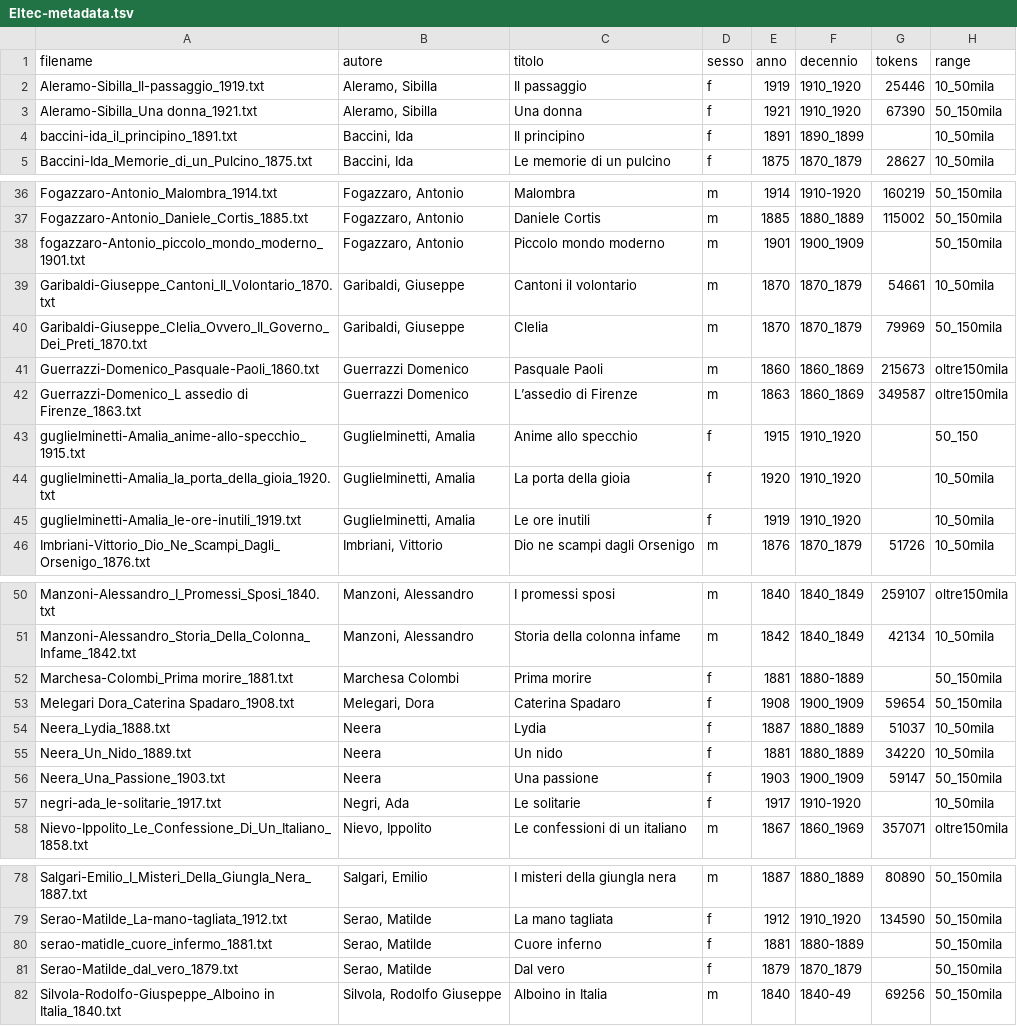
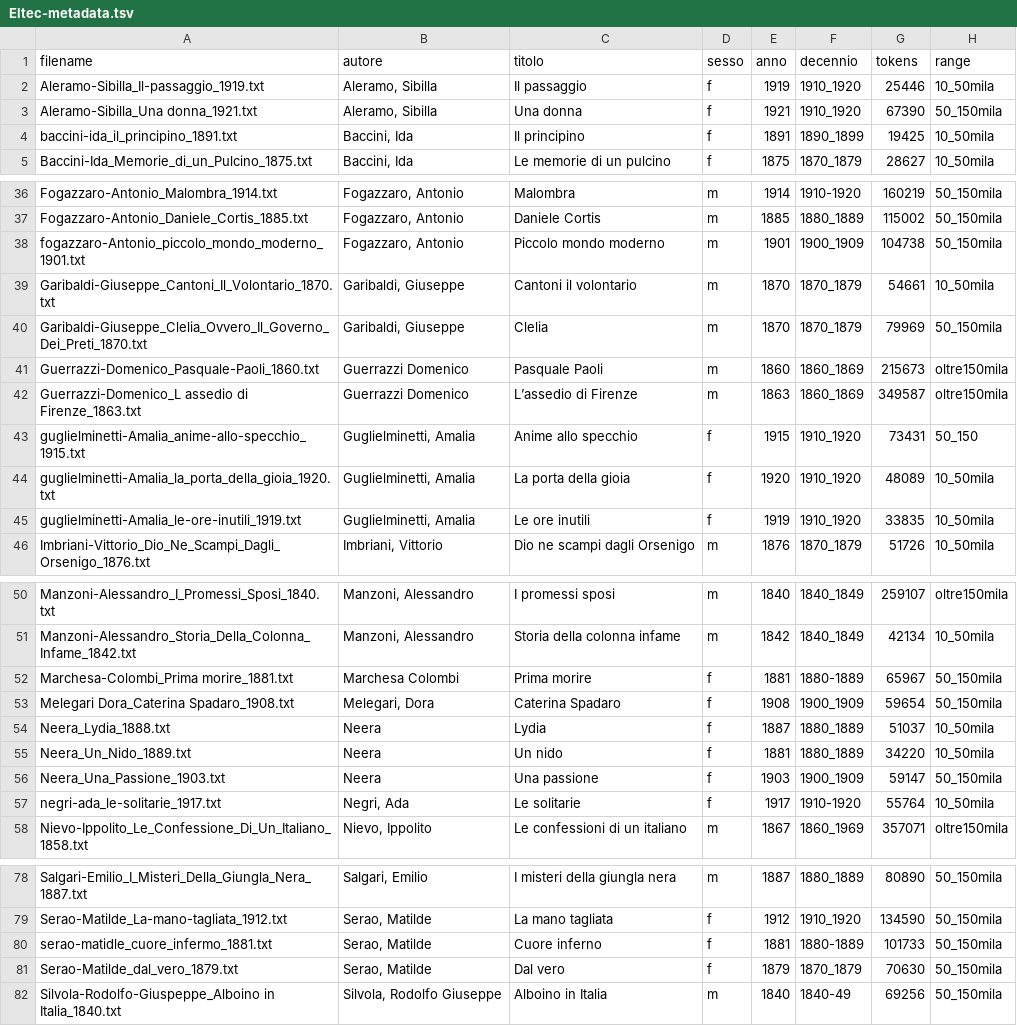
Before and after one commit to flometis/ExSTRA, a TSV file: Eltec100/Eltec-metadata.tsv, drawn as a sheet; only a part is shown, gaps mark what is left out; the diff covers the shown part only.

```diff
--- a/Eltec100/Eltec-metadata.tsv
+++ b/Eltec100/Eltec-metadata.tsv
@@ -3,3 +3,3 @@ Aleramo-Sibilla_Il-passaggio_1919.txt	Aleramo, Sibilla	Il passaggio	f	1919	1910_
 Aleramo-Sibilla_Una donna_1921.txt	Aleramo, Sibilla	Una donna	f	1921	1910_1920	67390	50_150mila
-baccini-ida_il_principino_1891.txt	Baccini, Ida	Il principino	f	1891	1890_1899		10_50mila
+baccini-ida_il_principino_1891.txt	Baccini, Ida	Il principino	f	1891	1890_1899	19425	10_50mila
 Baccini-Ida_Memorie_di_un_Pulcino_1875.txt	Baccini, Ida	Le memorie di un pulcino	f	1875	1870_1879	28627	10_50mila
@@ -37,3 +37,3 @@ Fogazzaro-Antonio_Malombra_1914.txt	Fogazzaro, Antonio	Malombra	m	1914	1910-1920
 Fogazzaro-Antonio_Daniele_Cortis_1885.txt	Fogazzaro, Antonio	Daniele Cortis	m	1885	1880_1889	115002	50_150mila
-fogazzaro-Antonio_piccolo_mondo_moderno_1901.txt	Fogazzaro, Antonio	Piccolo mondo moderno	m	1901	1900_1909		50_150mila
+fogazzaro-Antonio_piccolo_mondo_moderno_1901.txt	Fogazzaro, Antonio	Piccolo mondo moderno	m	1901	1900_1909	104738	50_150mila
 Garibaldi-Giuseppe_Cantoni_Il_Volontario_1870.txt	Garibaldi, Giuseppe	Cantoni il volontario	m	1870	1870_1879	54661	10_50mila
@@ -42,5 +42,5 @@ Guerrazzi-Domenico_Pasquale-Paoli_1860.txt	Guerrazzi Domenico	Pasquale Paoli	m	1
 Guerrazzi-Domenico_L assedio di Firenze_1863.txt	Guerrazzi Domenico	L’assedio di Firenze	m	1863	1860_1869	349587	oltre150mila
-guglielminetti-Amalia_anime-allo-specchio_1915.txt	Guglielminetti, Amalia	Anime allo specchio	f	1915	1910_1920		50_150
-guglielminetti-Amalia_la_porta_della_gioia_1920.txt	Guglielminetti, Amalia	La porta della gioia	f	1920	1910_1920		10_50mila
-guglielminetti-Amalia_le-ore-inutili_1919.txt	Guglielminetti, Amalia	Le ore inutili	f	1919	1910_1920		10_50mila
+guglielminetti-Amalia_anime-allo-specchio_1915.txt	Guglielminetti, Amalia	Anime allo specchio	f	1915	1910_1920	73431	50_150
+guglielminetti-Amalia_la_porta_della_gioia_1920.txt	Guglielminetti, Amalia	La porta della gioia	f	1920	1910_1920	48089	10_50mila
+guglielminetti-Amalia_le-ore-inutili_1919.txt	Guglielminetti, Amalia	Le ore inutili	f	1919	1910_1920	33835	10_50mila
 Imbriani-Vittorio_Dio_Ne_Scampi_Dagli_Orsenigo_1876.txt	Imbriani, Vittorio	Dio ne scampi dagli Orsenigo	m	1876	1870_1879	51726	10_50mila
@@ -51,3 +51,3 @@ Manzoni-Alessandro_I_Promessi_Sposi_1840.txt	Manzoni, Alessandro	I promessi spos
 Manzoni-Alessandro_Storia_Della_Colonna_Infame_1842.txt	Manzoni, Alessandro	Storia della colonna infame	m	1842	1840_1849	42134	10_50mila
-Marchesa-Colombi_Prima morire_1881.txt	Marchesa Colombi	Prima morire	f	1881	1880-1889		50_150mila
+Marchesa-Colombi_Prima morire_1881.txt	Marchesa Colombi	Prima morire	f	1881	1880-1889	65967	50_150mila
 Melegari Dora_Caterina Spadaro_1908.txt	Melegari, Dora	Caterina Spadaro	f	1908	1900_1909	59654	50_150mila
@@ -56,3 +56,3 @@ Neera_Un_Nido_1889.txt	Neera	Un nido	f	1881	1880_1889	34220	10_50mila
 Neera_Una_Passione_1903.txt	Neera	Una passione	f	1903	1900_1909	59147	50_150mila
-negri-ada_le-solitarie_1917.txt	Negri, Ada	Le solitarie	f	1917	1910-1920		10_50mila
+negri-ada_le-solitarie_1917.txt	Negri, Ada	Le solitarie	f	1917	1910-1920	55764	10_50mila
 Nievo-Ippolito_Le_Confessione_Di_Un_Italiano_1858.txt	Nievo, Ippolito	Le confessioni di un italiano	m	1867	1860_1969	357071	oltre150mila
@@ -79,4 +79,4 @@ Salgari-Emilio_I_Misteri_Della_Giungla_Nera_1887.txt	Salgari, Emilio	I misteri d
 Serao-Matilde_La-mano-tagliata_1912.txt	Serao, Matilde	La mano tagliata	f	1912	1910_1920	134590	50_150mila
-serao-matidle_cuore_infermo_1881.txt	Serao, Matilde	Cuore inferno	f	1881	1880-1889		50_150mila
-Serao-Matilde_dal_vero_1879.txt	Serao, Matilde	Dal vero	f	1879	1870_1879		50_150mila
+serao-matidle_cuore_infermo_1881.txt	Serao, Matilde	Cuore inferno	f	1881	1880-1889	101733	50_150mila
+Serao-Matilde_dal_vero_1879.txt	Serao, Matilde	Dal vero	f	1879	1870_1879	70630	50_150mila
 Silvola-Rodolfo-Giuspeppe_Alboino in Italia_1840.txt	Silvola, Rodolfo Giuseppe	Alboino in Italia	m	1840	1840-49	69256	50_150mila
```
Also changed, not shown: 3 edited cells elsewhere in this file, 14 other files.
